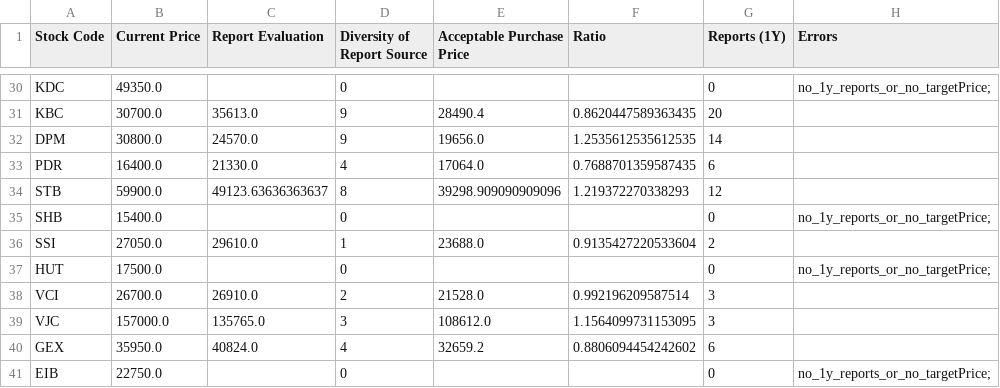
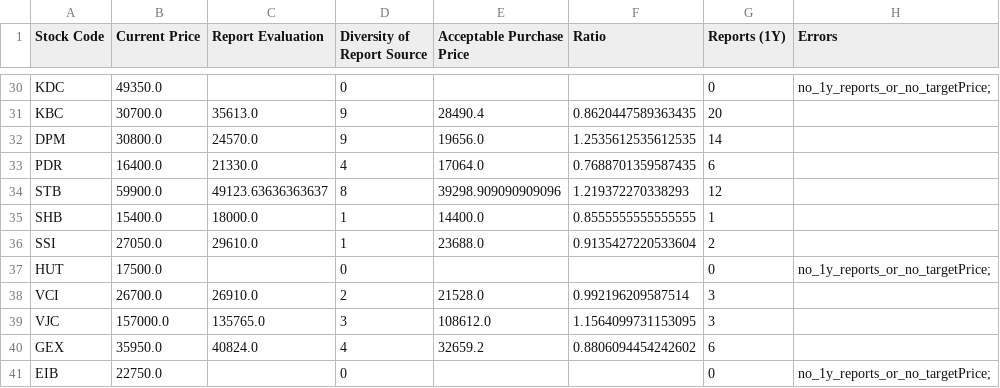
Before and after one commit to hungnd-x/stock-portfolio-daily, a CSV file: docs/data.csv, drawn as a sheet; only a part is shown, gaps mark what is left out.

```diff
--- a/docs/data.csv
+++ b/docs/data.csv
@@ -34,3 +34,3 @@ PDR,16400.0,21330.0,4,17064.0,0.7688701359587435,6,
 STB,59900.0,49123.63636363637,8,39298.909090909096,1.219372270338293,12,
-SHB,15400.0,,0,,,0,no_1y_reports_or_no_targetPrice;
+SHB,15400.0,18000.0,1,14400.0,0.8555555555555555,1,
 SSI,27050.0,29610.0,1,23688.0,0.9135427220533604,2,
```
Also changed, not shown: 1 other file.
